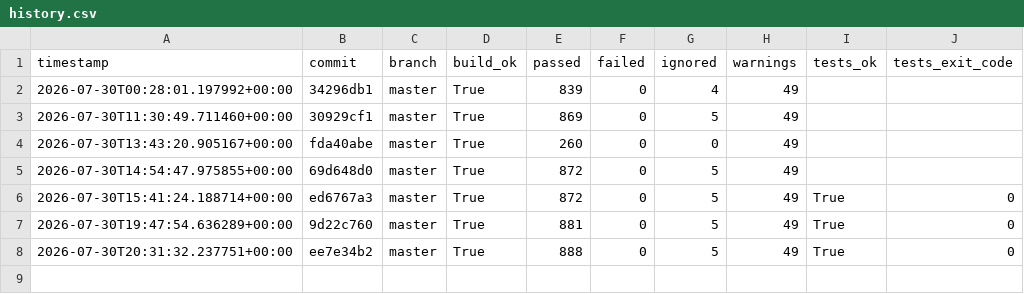
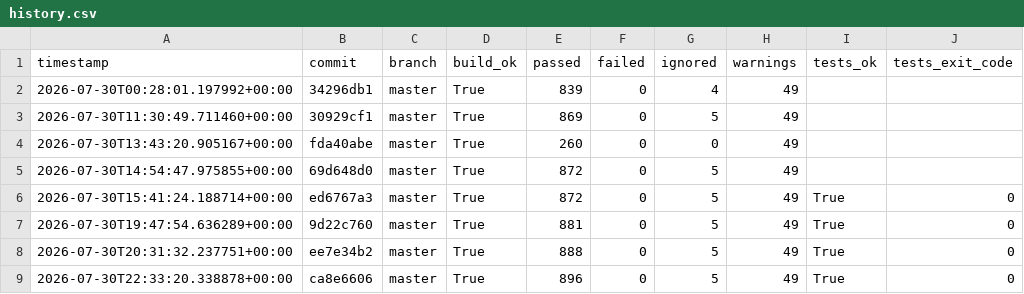
Before and after one commit to hiwavebrowser/hiwave-windows, a CSV file: metrics/history.csv, drawn as a sheet; the diff names each change by its address in the sheet, - before the commit and + after, or states it on an @@ line.

```diff
--- a/metrics/history.csv
+++ b/metrics/history.csv
+row 9: 2026-07-30T22:33:20.338878+00:00 | ca8e6606 | master | True | 896 | 0 | 5 | 49 | True | 0
```
Also changed, not shown: 1 other file.
